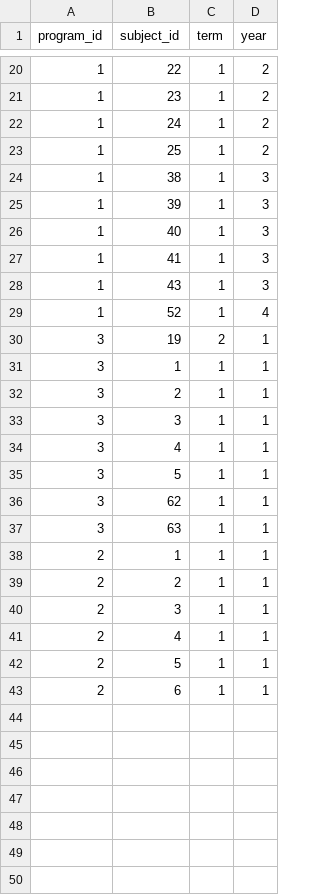
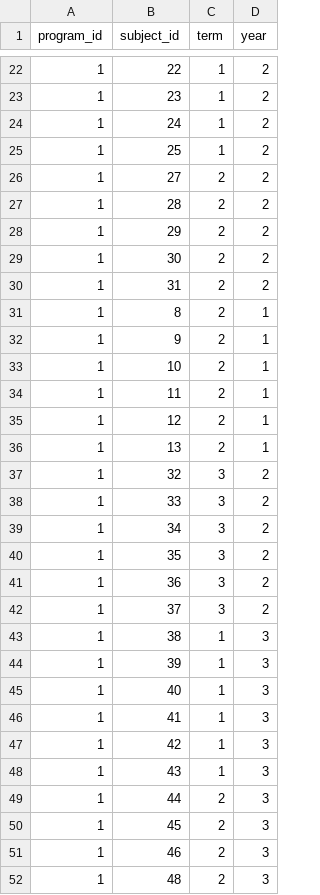
Before and after one commit to gideeeh/regsys-final, a CSV file: database/seeds/sample_program_subjects_seeder.csv, drawn as a sheet; only a part is shown, gaps mark what is left out; the shorter side is filled out with more unchanged rows; the diff covers the shown part only.

```diff
--- a/database/seeds/sample_program_subjects_seeder.csv
+++ b/database/seeds/sample_program_subjects_seeder.csv
@@ -23,2 +25,19 @@ program_id,subject_id,term,year
 1,25,1,2
+1,27,2,2
+1,28,2,2
+1,29,2,2
+1,30,2,2
+1,31,2,2
+1,8,2,1
+1,9,2,1
+1,10,2,1
+1,11,2,1
+1,12,2,1
+1,13,2,1
+1,32,3,2
+1,33,3,2
+1,34,3,2
+1,35,3,2
+1,36,3,2
+1,37,3,2
 1,38,1,3
@@ -27,11 +46,7 @@ program_id,subject_id,term,year
 1,41,1,3
+1,42,1,3
 1,43,1,3
-1,52,1,4
-3,19,2,1
-3,1,1,1
-3,2,1,1
-3,3,1,1
-3,4,1,1
-3,5,1,1
-3,62,1,1
-3,63,1,1
+1,44,2,3
+1,45,2,3
+1,46,2,3
+1,48,2,3
```
Also changed, not shown: 9 added rows, 4 removed rows and 5 edited cells elsewhere in this file, database/seeds/sample_program_seed.csv, database/seeds/sample_student_seeder.csv, 18 other files.
